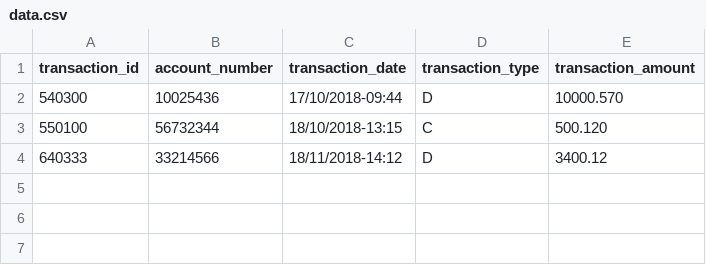
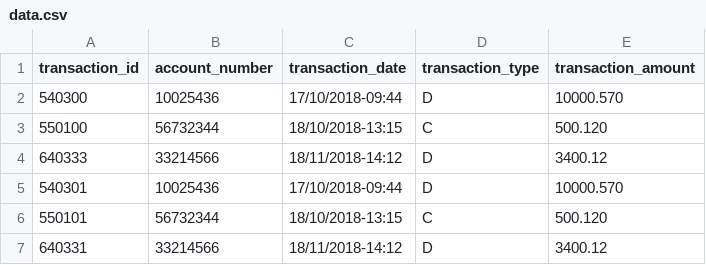
Before and after one commit to tijdrame/yousfiSpBatch, a CSV file: src/main/resources/data.csv, drawn as a sheet.

```diff
--- a/src/main/resources/data.csv
+++ b/src/main/resources/data.csv
@@ -4 +4,4 @@ transaction_id,account_number,transaction_date,transaction_type,transaction_amou
 640333,33214566,18/11/2018-14:12,D,3400.12
+540301,10025436,17/10/2018-09:44,D,10000.570
+550101,56732344,18/10/2018-13:15,C,500.120
+640331,33214566,18/11/2018-14:12,D,3400.12
```
Also changed, not shown: 5 other files.
